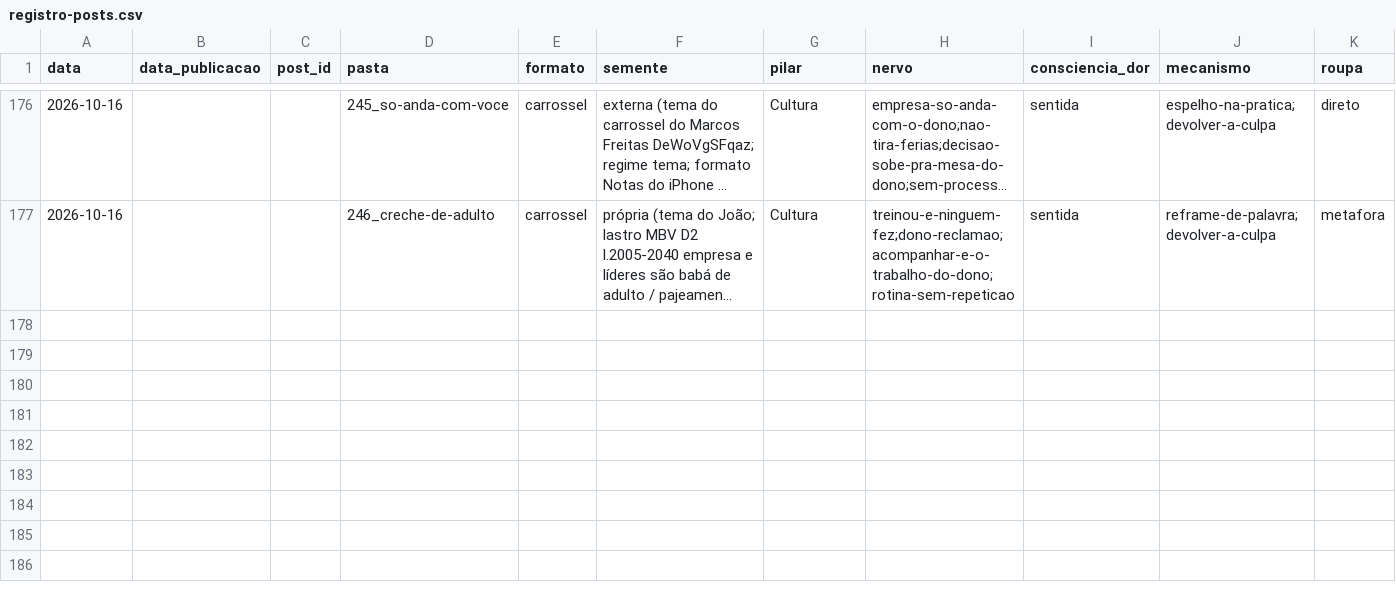
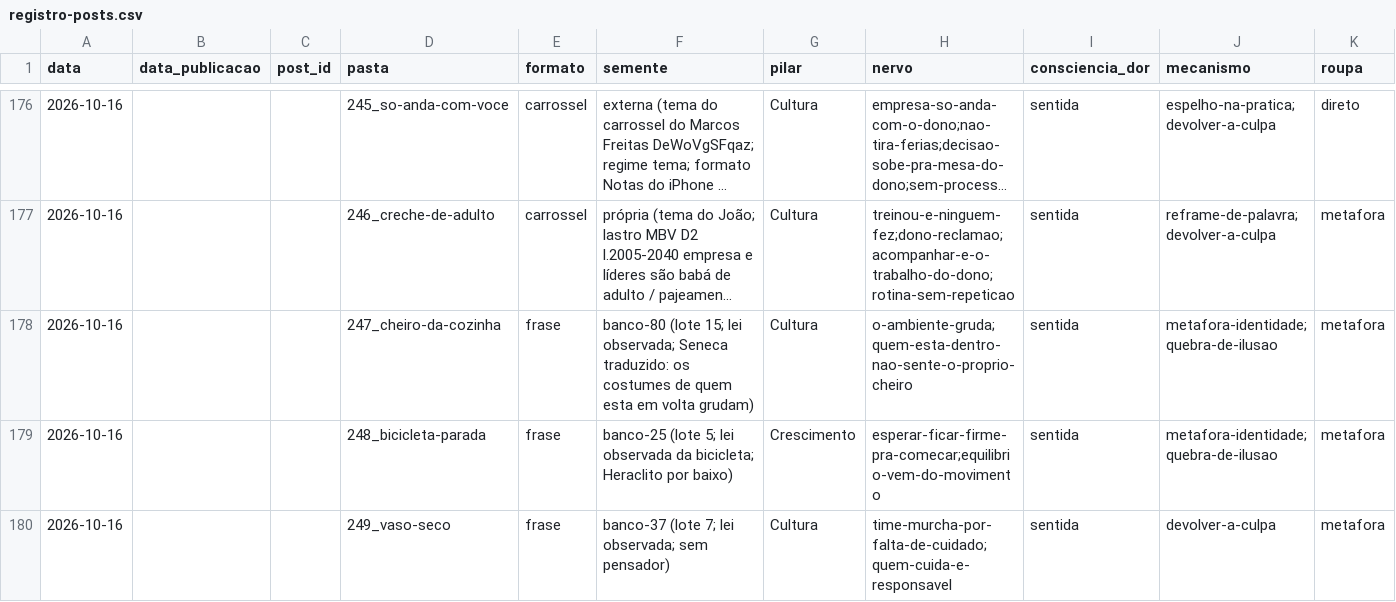
Before and after one commit to treinamentos-tatsuo/conteudo-helio-joao, a CSV file: conteudo/analise/registro-posts.csv, drawn as a sheet; only a part is shown, gaps mark what is left out; long unchanged cells end in …; rows hold the shown columns only; the diff names each change by its address in the sheet, - before the commit and + after, or states it on an @@ line.

```diff
--- a/conteudo/analise/registro-posts.csv
+++ b/conteudo/analise/registro-posts.csv
+row 178: 2026-10-16 |  |  | 247_cheiro-da-cozinha | frase | banco-80 (lote 15; lei observada; Seneca traduzido: os costumes de quem esta em volta grudam) | Cultura | o-ambiente-gruda;quem-esta-dentro-nao-sente-o-proprio-cheiro | sentida | metafora-identidade;quebra-de-ilusao | metafora
+row 179: 2026-10-16 |  |  | 248_bicicleta-parada | frase | banco-25 (lote 5; lei observada da bicicleta; Heraclito por baixo) | Crescimento | esperar-ficar-firme-pra-comecar;equilibrio-vem-do-movimento | sentida | metafora-identidade;quebra-de-ilusao | metafora
+row 180: 2026-10-16 |  |  | 249_vaso-seco | frase | banco-37 (lote 7; lei observada; sem pensador) | Cultura | time-murcha-por-falta-de-cuidado;quem-cuida-e-responsavel | sentida | devolver-a-culpa | metafora
```
